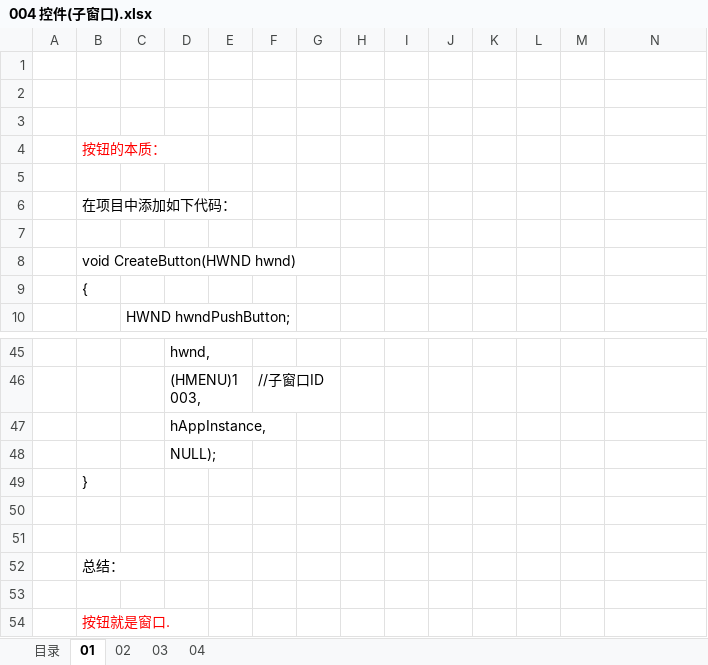
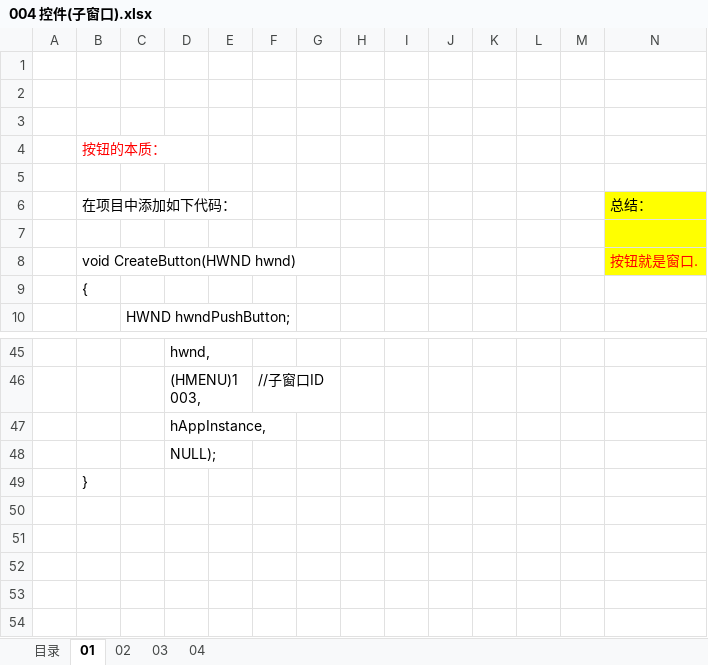
Before and after one commit to wufake70/mySoftwareReverse, an Excel workbook: 05_Win32Api/004 控件(子窗口).xlsx, sheet 01, drawn as a sheet; only a part is shown, gaps mark what is left out; values as stored, in another font and other column widths than the file's, no borders; the diff names each change by its address in the sheet, - before the commit and + after, or states it on an @@ line.

```diff
--- a/05_Win32Api/004 控件(子窗口).xlsx (sheet 01)
+++ b/05_Win32Api/004 控件(子窗口).xlsx (sheet 01)
-N6: (empty)
+N6: 总结：
-N6:N8 fill: none
+N6:N8 fill: #FFFF00
-N8: (empty)
+N8: 按钮就是窗口.
-row 50: (empty)
-row 51: (empty)
-row 52:  | 总结：
-row 53: (empty)
-row 54:  | 按钮就是窗口.
```
Also changed, not shown: sheet 04, sheet 目录, sheet 02, charts or pictures, 8 other files.
